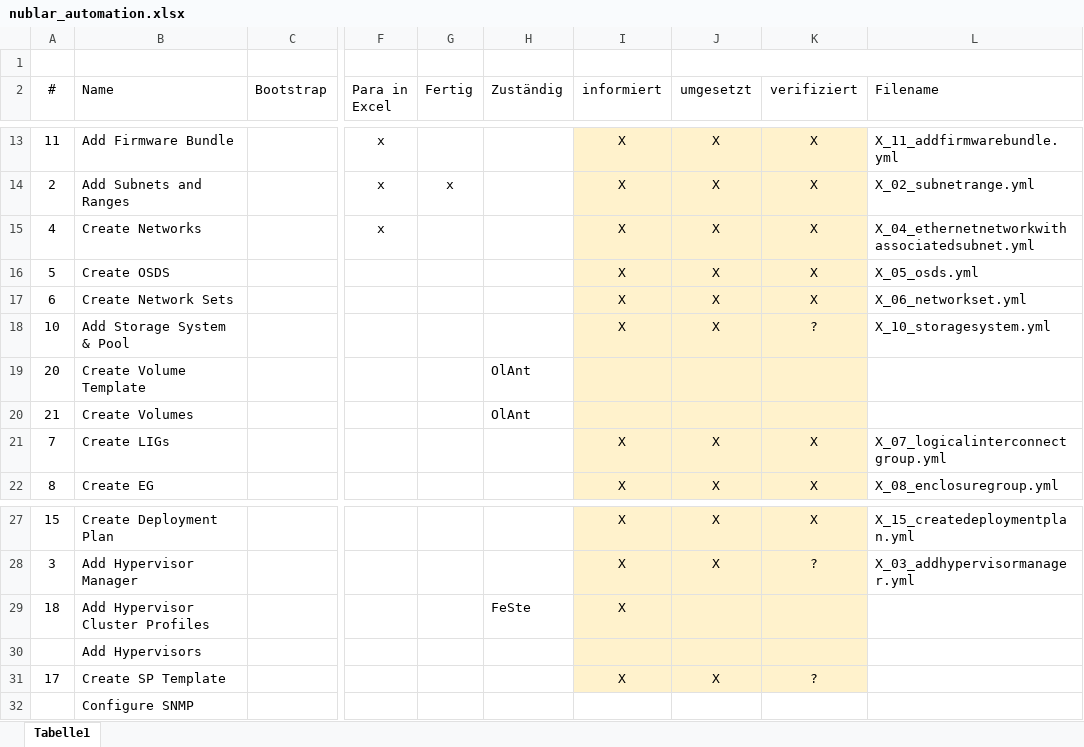
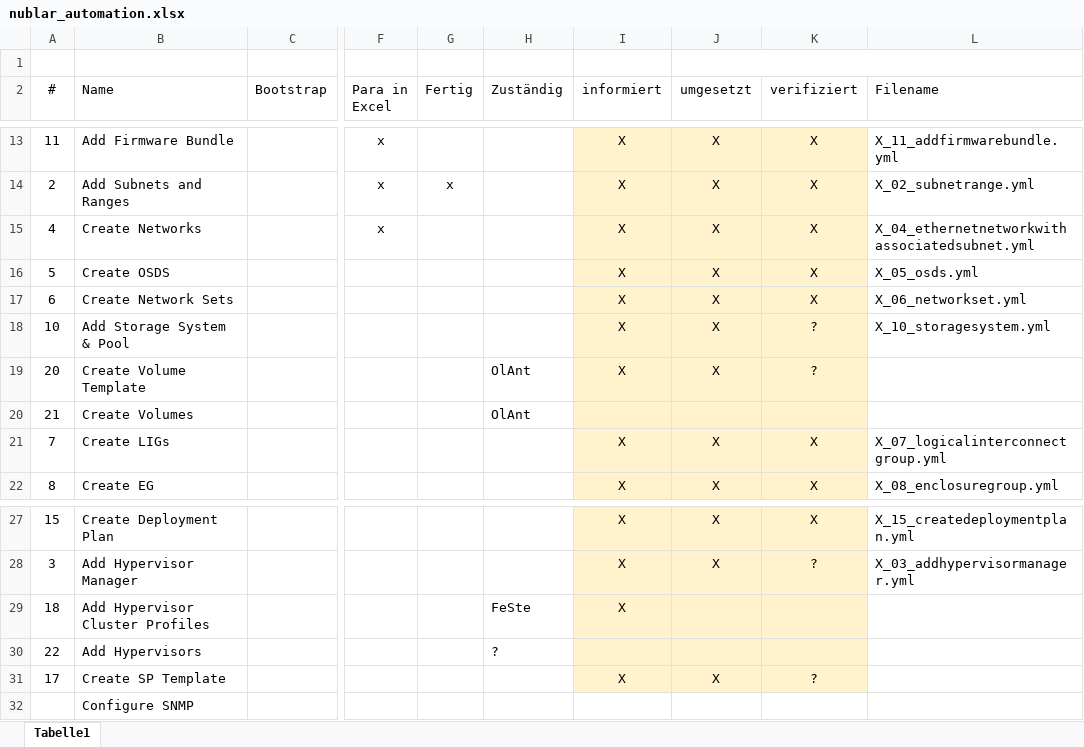
Before and after one commit to bopopescu/synergy-ansible, an Excel workbook: feste-script/nublar_automation.xlsx, sheet Tabelle1, drawn as a sheet; only a part is shown, gaps mark what is left out; values as stored, in another font and other column widths than the file's, no borders; the diff names each change by its address in the sheet, - before the commit and + after, or states it on an @@ line.

```diff
--- a/feste-script/nublar_automation.xlsx (sheet Tabelle1)
+++ b/feste-script/nublar_automation.xlsx (sheet Tabelle1)
-I19 (informiert): (empty)
+I19 (informiert): X
-J19 (umgesetzt): (empty)
+J19 (umgesetzt): X
-K19 (verifiziert): (empty)
+K19 (verifiziert): ?
-A30 (#): (empty)
+A30 (#): 22
-H30 (Zuständig): (empty)
+H30 (Zuständig): ?
```
Also changed, not shown: feste-script/wip_checkliste_gesamt.xlsx, 2 other files.
